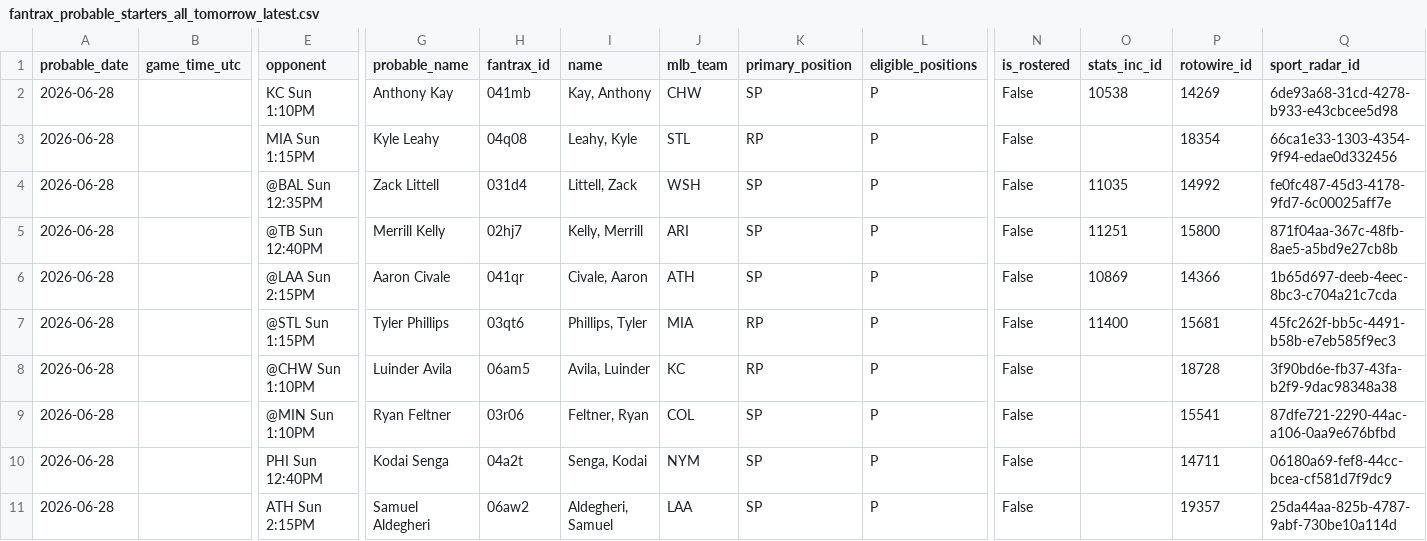
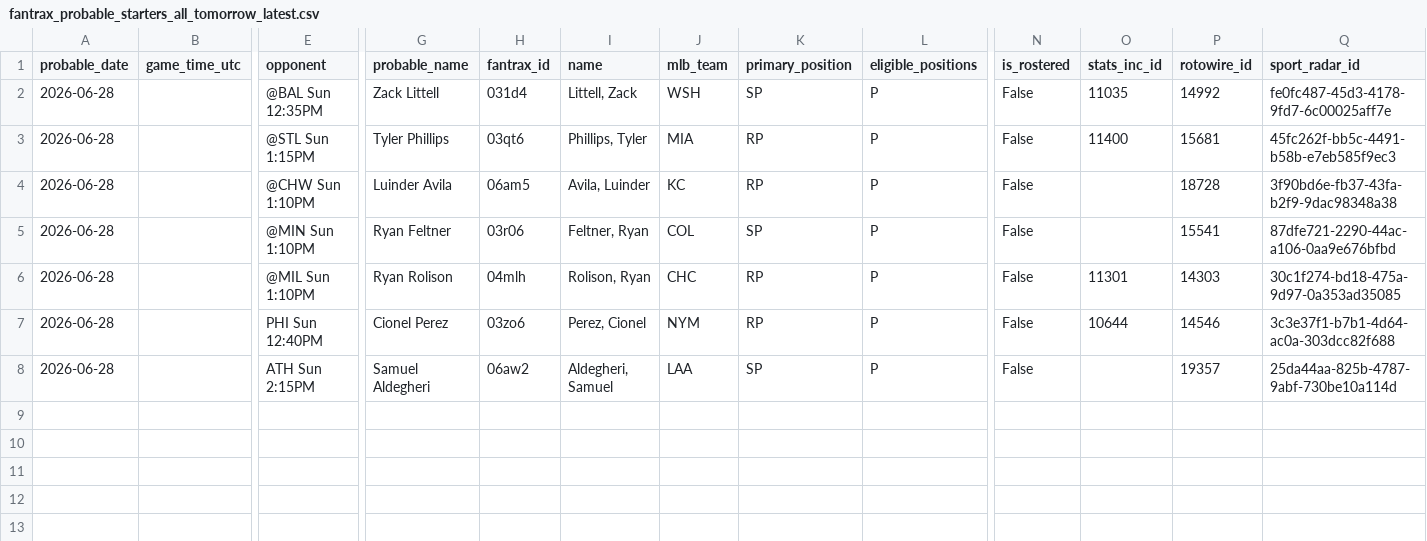
Before and after one commit to youtube-dinner/baseball_analytics, a CSV file: outputs/fantrax_export/fantrax_probable_starters_all_tomorrow_latest.csv, drawn as a sheet; only a part is shown, gaps mark what is left out; removed rows and columns are numbered as before the commit, all else as after; rows hold the shown columns only; the diff names each change by its address in the sheet, - before the commit and + after, or states it on an @@ line.

```diff
--- a/outputs/fantrax_export/fantrax_probable_starters_all_tomorrow_latest.csv
+++ b/outputs/fantrax_export/fantrax_probable_starters_all_tomorrow_latest.csv
-row 2: 2026-06-28 |  | KC Sun 1:10PM | Anthony Kay | 041mb | Kay, Anthony | CHW | SP | P | False | 10538 | 14269 | 6de93a68-31cd-4278-b933-e43cbcee5d98
-row 3: 2026-06-28 |  | MIA Sun 1:15PM | Kyle Leahy | 04q08 | Leahy, Kyle | STL | RP | P | False |  | 18354 | 66ca1e33-1303-4354-9f94-edae0d332456
-row 5: 2026-06-28 |  | @TB Sun 12:40PM | Merrill Kelly | 02hj7 | Kelly, Merrill | ARI | SP | P | False | 11251 | 15800 | 871f04aa-367c-48fb-8ae5-a5bd9e27cb8b
-row 6: 2026-06-28 |  | @LAA Sun 2:15PM | Aaron Civale | 041qr | Civale, Aaron | ATH | SP | P | False | 10869 | 14366 | 1b65d697-deeb-4eec-8bc3-c704a21c7cda
+row 6: 2026-06-28 |  | @MIL Sun 1:10PM | Ryan Rolison | 04mlh | Rolison, Ryan | CHC | RP | P | False | 11301 | 14303 | 30c1f274-bd18-475a-9d97-0a353ad35085
-G7 (probable_name): Kodai Senga
+G7 (probable_name): Cionel Perez
-H7 (fantrax_id): 04a2t
+H7 (fantrax_id): 03zo6
-I7 (name): Senga, Kodai
+I7 (name): Perez, Cionel
-K7 (primary_position): SP
+K7 (primary_position): RP
-O7 (stats_inc_id): (empty)
+O7 (stats_inc_id): 10644
-P7 (rotowire_id): 14711
+P7 (rotowire_id): 14546
-Q7 (sport_radar_id): 06180a69-fef8-44cc-bcea-cf581d7f9dc9
+Q7 (sport_radar_id): 3c3e37f1-b7b1-4d64-ac0a-303dcc82f688
```
Also changed, not shown: outputs/fantasy_baseball_analytics/free_agent_hitters.csv, outputs/fantasy_baseball_analytics/free_agent_pitchers.csv, 16 other files.
